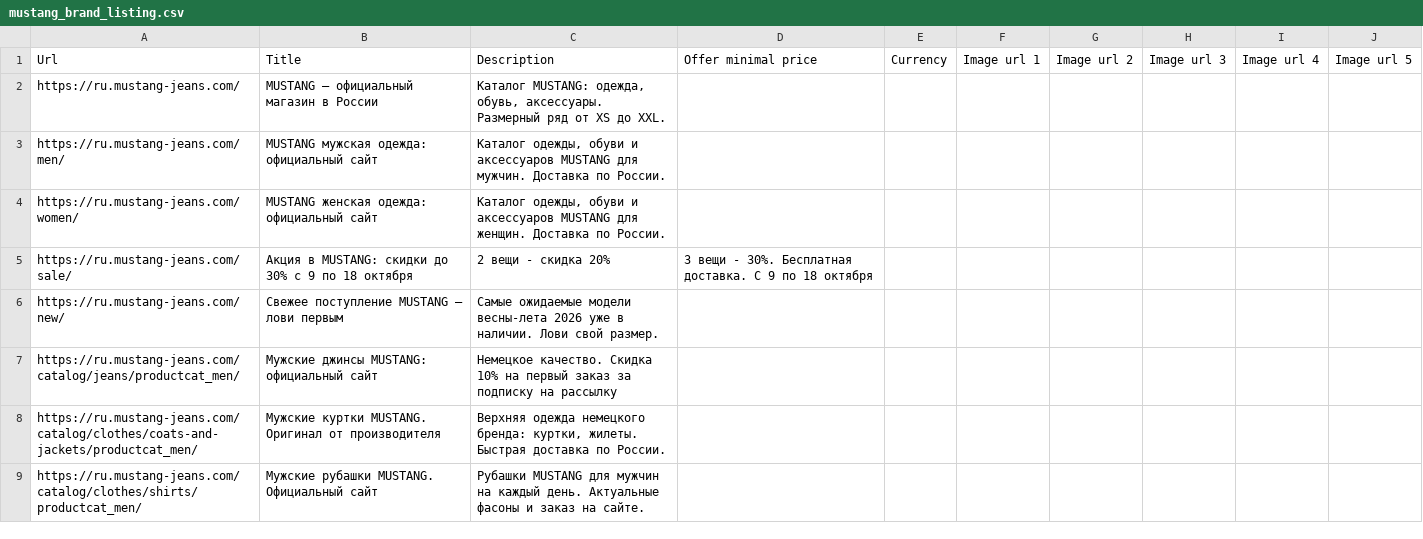
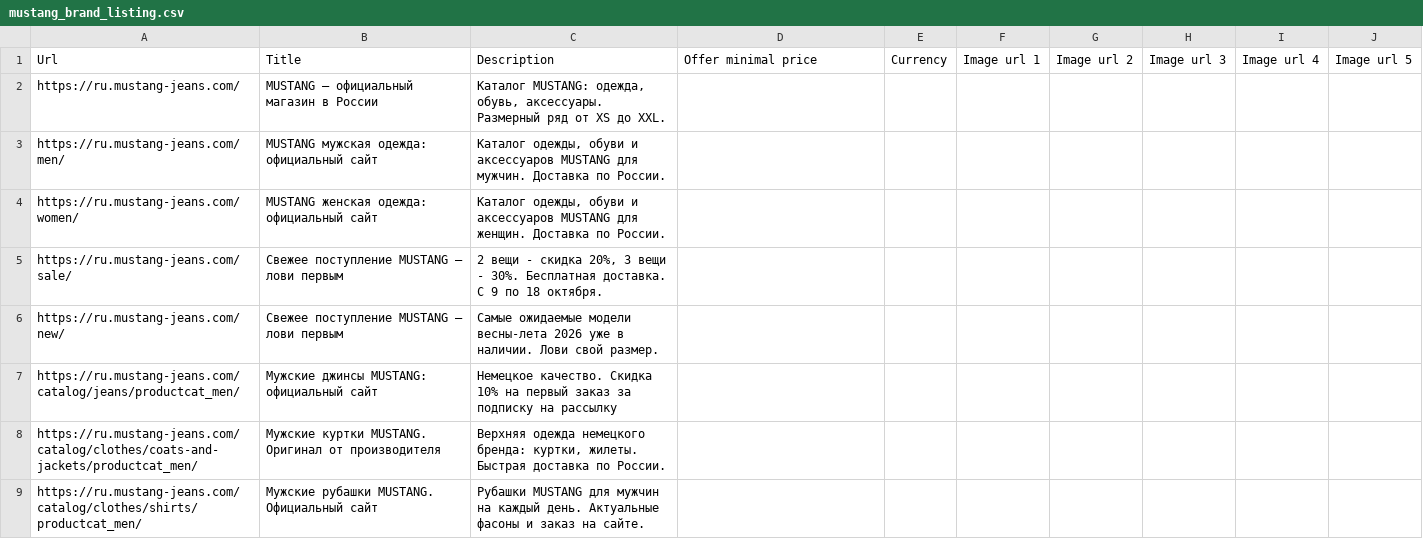
Before and after one commit to untropee/csv, a CSV file: mustang_brand_listing.csv, drawn as a sheet; only a part is shown.

Commit message:
Update mustang_brand_listing.csv

```diff
--- a/mustang_brand_listing.csv
+++ b/mustang_brand_listing.csv
@@ -4,3 +4,3 @@ https://ru.mustang-jeans.com/men/,MUSTANG мужская одежда: офиц
 https://ru.mustang-jeans.com/women/,MUSTANG женская одежда: официальный сайт,"Каталог одежды, обуви и аксессуаров MUSTANG для женщин. Доставка по России.",,,,,,,
-https://ru.mustang-jeans.com/sale/,Акция в MUSTANG: скидки до 30% с 9 по 18 октября,2 вещи - скидка 20%, 3 вещи - 30%. Бесплатная доставка. С 9 по 18 октября,,,,,,,
+https://ru.mustang-jeans.com/sale/,Свежее поступление MUSTANG — лови первым,"2 вещи - скидка 20%, 3 вещи - 30%. Бесплатная доставка. С 9 по 18 октября.",,,,,,,
 https://ru.mustang-jeans.com/new/,Свежее поступление MUSTANG — лови первым,Самые ожидаемые модели весны-лета 2026 уже в наличии. Лови свой размер.,,,,,,,
```
